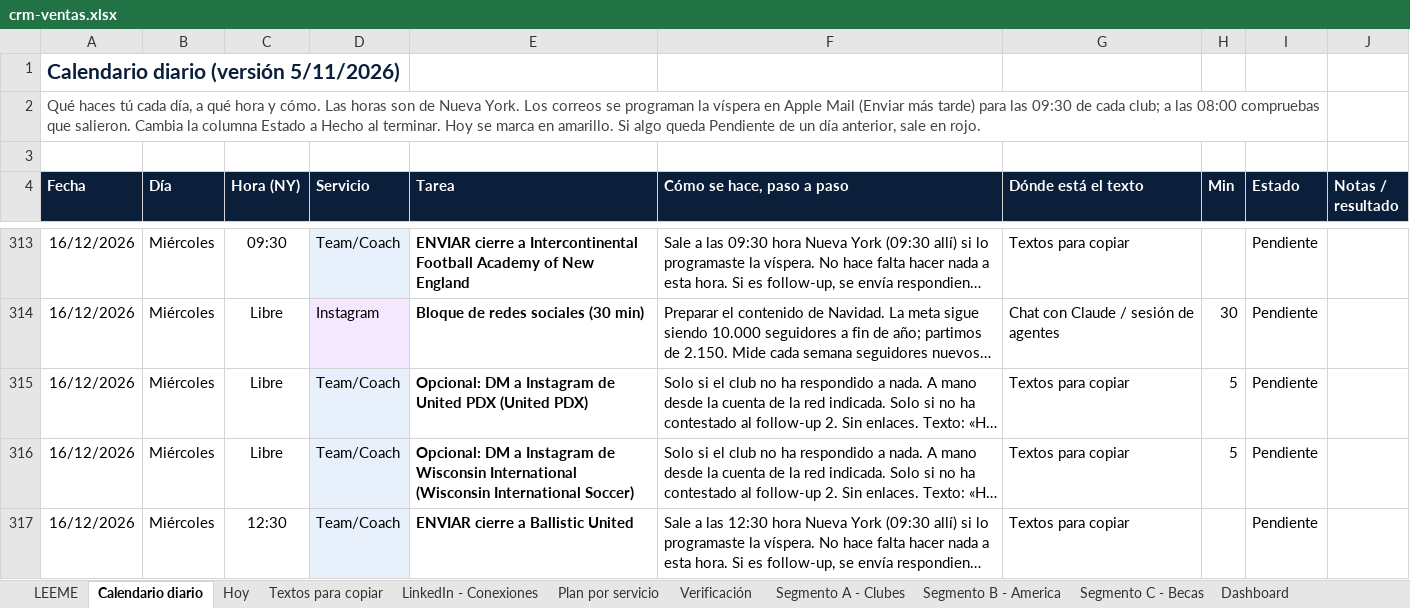
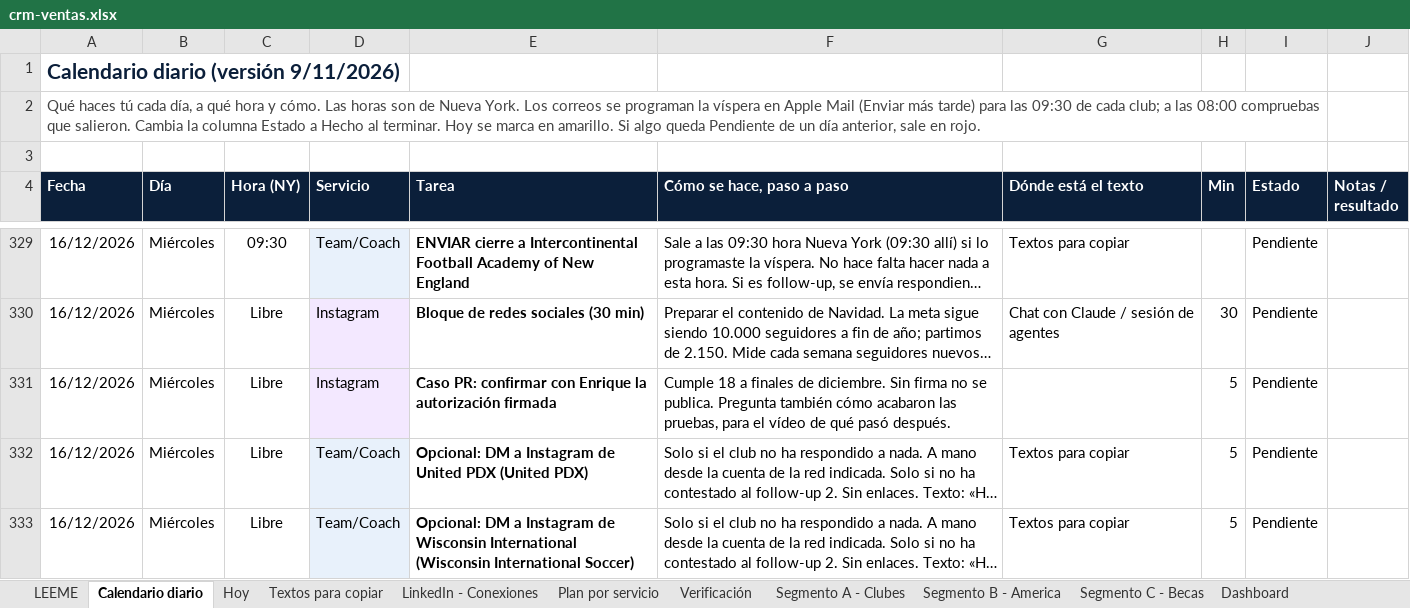
Before and after one commit to Joelmv10/always-up-os, an Excel workbook: 01-clients/crm-ventas.xlsx, sheet Calendario diario, drawn as a sheet; only a part is shown, gaps mark what is left out; the shorter side is filled out with more unchanged rows; long unchanged cells end in …; values as stored, in another font and other column widths than the file's, no borders; conditional formats not drawn; the diff covers the shown part only; the diff names each change by its address in the sheet, - before the commit and + after, or states it on an @@ line.

```diff
--- a/01-clients/crm-ventas.xlsx (sheet Calendario diario)
+++ b/01-clients/crm-ventas.xlsx (sheet Calendario diario)
-A1 (Fecha): Calendario diario (versión 5/11/2026)
+A1 (Fecha): Calendario diario (versión 9/11/2026)
+row 331: 16/12/2026 | Miércoles | Libre | Instagram | Caso PR: confirmar con Enrique la autorización firmada | Cumple 18 a finales de diciembre. Sin firma no se publica. Pregunta también cómo acabaron las pruebas, para el vídeo de qué pasó después. |  | 5 | Pendiente
```
Also changed, not shown: 34 added rows and 10 removed rows elsewhere in this sheet, sheet Segmento A - Clubes, sheet LEEME, 1 other file.
